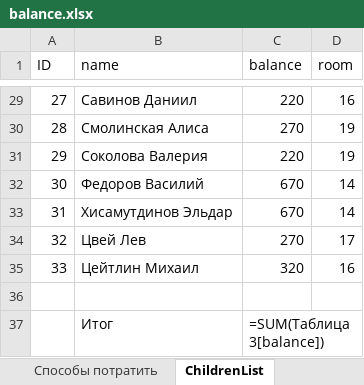
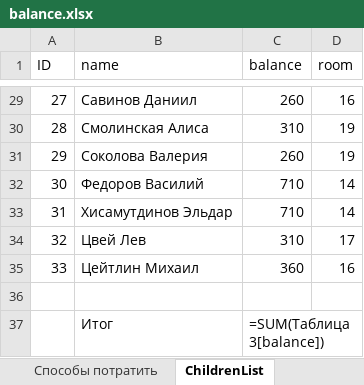
Before and after one commit to shirovlasiki/shirovlasiki.github.io, an Excel workbook: balance.xlsx, sheet ChildrenList, drawn as a sheet; only a part is shown, gaps mark what is left out; values as stored, in another font and other column widths than the file's, no borders; formulas without a stored value are shown as written; table styles not drawn; the diff covers the shown part only; the diff names each change by its address in the sheet, - before the commit and + after, or states it on an @@ line.

```diff
--- a/balance.xlsx (sheet ChildrenList)
+++ b/balance.xlsx (sheet ChildrenList)
-C29 (balance): 220
+C29 (balance): 260
-C30 (balance): 270
+C30 (balance): 310
-C31 (balance): 220
+C31 (balance): 260
-C32:C33 (balance): 670
+C32:C33 (balance): 710
-C34 (balance): 270
+C34 (balance): 310
-C35 (balance): 320
+C35 (balance): 360
```
Also changed, not shown: 27 edited cells elsewhere in this sheet, 1 other file.
